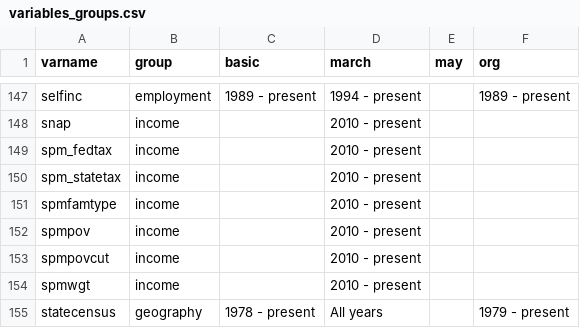
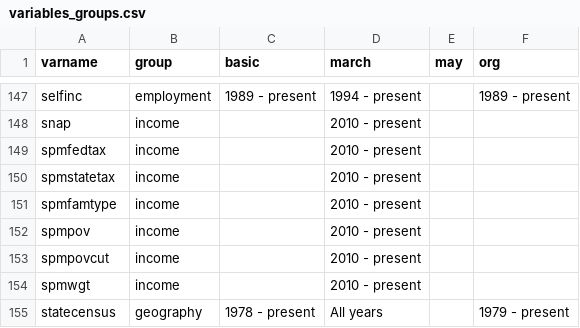
Before and after one commit to Economic/epiextracts, a CSV file: code/docs/variables_groups.csv, drawn as a sheet; only a part is shown, gaps mark what is left out.

```diff
--- a/code/docs/variables_groups.csv
+++ b/code/docs/variables_groups.csv
@@ -148,4 +148,4 @@ selfinc,employment,"1989 - present","1994 - present","","1989 - present"
 snap,income,"","2010 - present","",""
-spm_fedtax,income,"","2010 - present","",""
-spm_statetax,income,"","2010 - present","",""
+spmfedtax,income,"","2010 - present","",""
+spmstatetax,income,"","2010 - present","",""
 spmfamtype,income,"","2010 - present","",""
```
Also changed, not shown: 13 other files.
